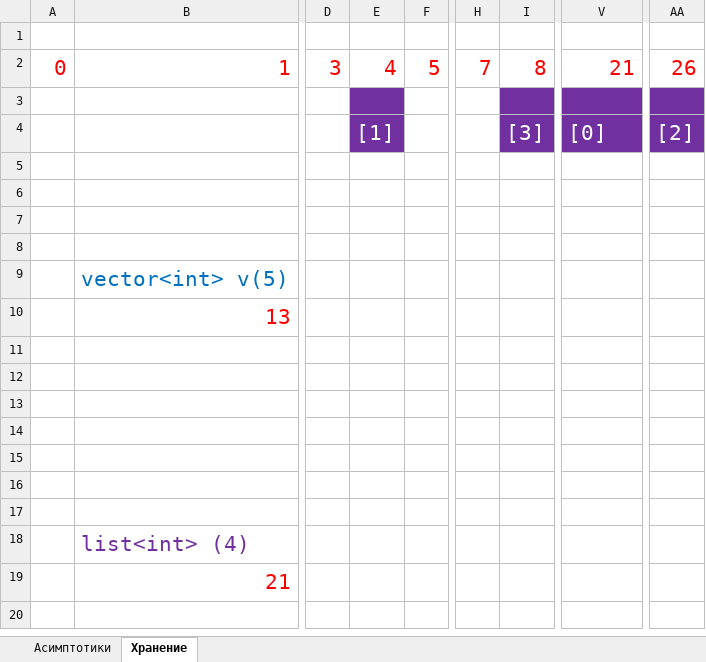
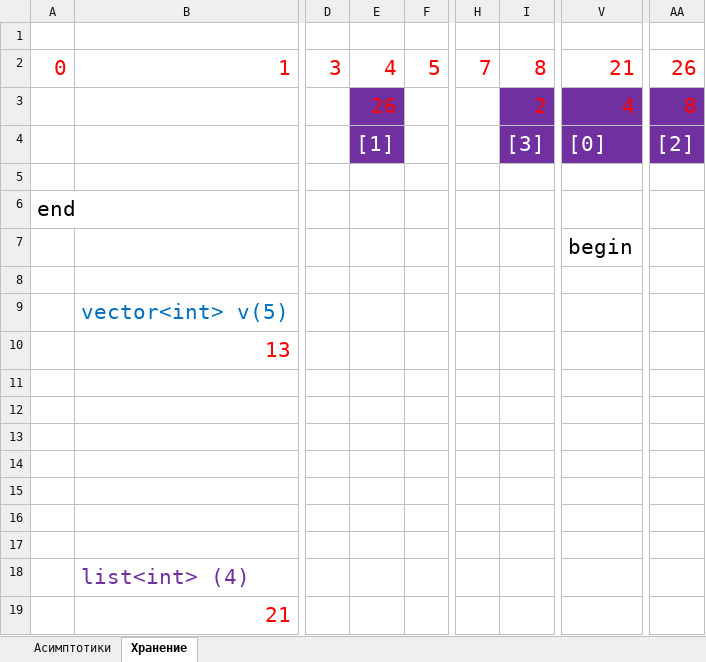
Before and after one commit to ekhalturin-ki15/ki22-10b, an Excel workbook: Сложность алгоритма.xlsx, sheet Хранение, drawn as a sheet; only a part is shown, gaps mark what is left out; values as stored, in another font and other column widths than the file's, no borders; charts and pictures not drawn; the diff names each change by its address in the sheet, - before the commit and + after, or states it on an @@ line.

```diff
--- a/Сложность алгоритма.xlsx (sheet Хранение)
+++ b/Сложность алгоритма.xlsx (sheet Хранение)
-E3: (empty)
+E3: 26
-I3: (empty)
+I3: 2
-V3: (empty)
+V3: 4
-AA3: (empty)
+AA3: 8
-A6: (empty)
+A6: end
-V7: (empty)
+V7: begin
```
Also changed, not shown: charts or pictures, 6 other files.
